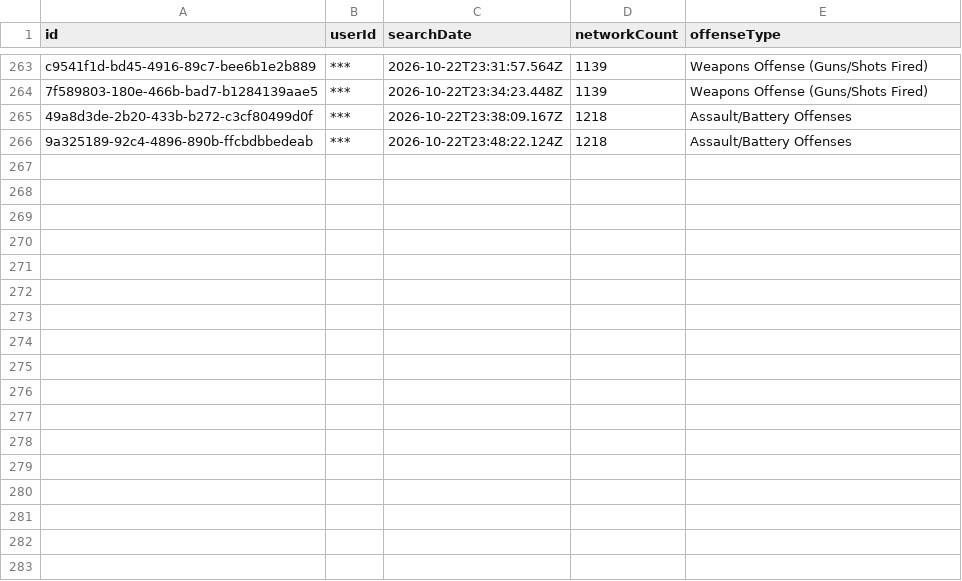
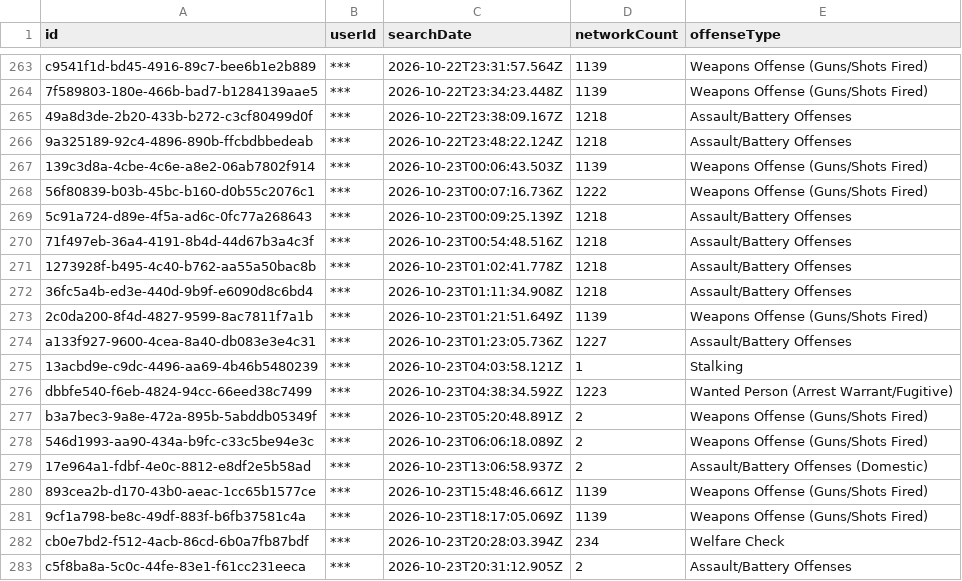
Before and after one commit to Cantica-Systems/mi-flock-transparency, a CSV file: wayne/data/taylor-city-pd/2026-10.csv, drawn as a sheet; only a part is shown, gaps mark what is left out; the diff names each change by its address in the sheet, - before the commit and + after, or states it on an @@ line.

Commit message:
Update at 2026-10-24T20:03Z (sumpter-twp-pd +0; taylor-city-pd +17)

```diff
--- a/wayne/data/taylor-city-pd/2026-10.csv
+++ b/wayne/data/taylor-city-pd/2026-10.csv
+row 267: 139c3d8a-4cbe-4c6e-a8e2-06ab7802f914 | *** | 2026-10-23T00:06:43.503Z | 1139 | Weapons Offense (Guns/Shots Fired)
+row 268: 56f80839-b03b-45bc-b160-d0b55c2076c1 | *** | 2026-10-23T00:07:16.736Z | 1222 | Weapons Offense (Guns/Shots Fired)
+row 269: 5c91a724-d89e-4f5a-ad6c-0fc77a268643 | *** | 2026-10-23T00:09:25.139Z | 1218 | Assault/Battery Offenses
+row 270: 71f497eb-36a4-4191-8b4d-44d67b3a4c3f | *** | 2026-10-23T00:54:48.516Z | 1218 | Assault/Battery Offenses
+row 271: 1273928f-b495-4c40-b762-aa55a50bac8b | *** | 2026-10-23T01:02:41.778Z | 1218 | Assault/Battery Offenses
+row 272: 36fc5a4b-ed3e-440d-9b9f-e6090d8c6bd4 | *** | 2026-10-23T01:11:34.908Z | 1218 | Assault/Battery Offenses
+row 273: 2c0da200-8f4d-4827-9599-8ac7811f7a1b | *** | 2026-10-23T01:21:51.649Z | 1139 | Weapons Offense (Guns/Shots Fired)
+row 274: a133f927-9600-4cea-8a40-db083e3e4c31 | *** | 2026-10-23T01:23:05.736Z | 1227 | Assault/Battery Offenses
+row 275: 13acbd9e-c9dc-4496-aa69-4b46b5480239 | *** | 2026-10-23T04:03:58.121Z | 1 | Stalking
+row 276: dbbfe540-f6eb-4824-94cc-66eed38c7499 | *** | 2026-10-23T04:38:34.592Z | 1223 | Wanted Person (Arrest Warrant/Fugitive)
+row 277: b3a7bec3-9a8e-472a-895b-5abddb05349f | *** | 2026-10-23T05:20:48.891Z | 2 | Weapons Offense (Guns/Shots Fired)
+row 278: 546d1993-aa90-434a-b9fc-c33c5be94e3c | *** | 2026-10-23T06:06:18.089Z | 2 | Weapons Offense (Guns/Shots Fired)
+row 279: 17e964a1-fdbf-4e0c-8812-e8df2e5b58ad | *** | 2026-10-23T13:06:58.937Z | 2 | Assault/Battery Offenses (Domestic)
+row 280: 893cea2b-d170-43b0-aeac-1cc65b1577ce | *** | 2026-10-23T15:48:46.661Z | 1139 | Weapons Offense (Guns/Shots Fired)
+row 281: 9cf1a798-be8c-49df-883f-b6fb37581c4a | *** | 2026-10-23T18:17:05.069Z | 1139 | Weapons Offense (Guns/Shots Fired)
+row 282: cb0e7bd2-f512-4acb-86cd-6b0a7fb87bdf | *** | 2026-10-23T20:28:03.394Z | 234 | Welfare Check
+row 283: c5f8ba8a-5c0c-44fe-83e1-f61cc231eeca | *** | 2026-10-23T20:31:12.905Z | 2 | Assault/Battery Offenses
```
Also changed, not shown: wayne/data/sumpter-twp-pd/stats.csv, wayne/data/taylor-city-pd/stats.csv, 6 other files.
